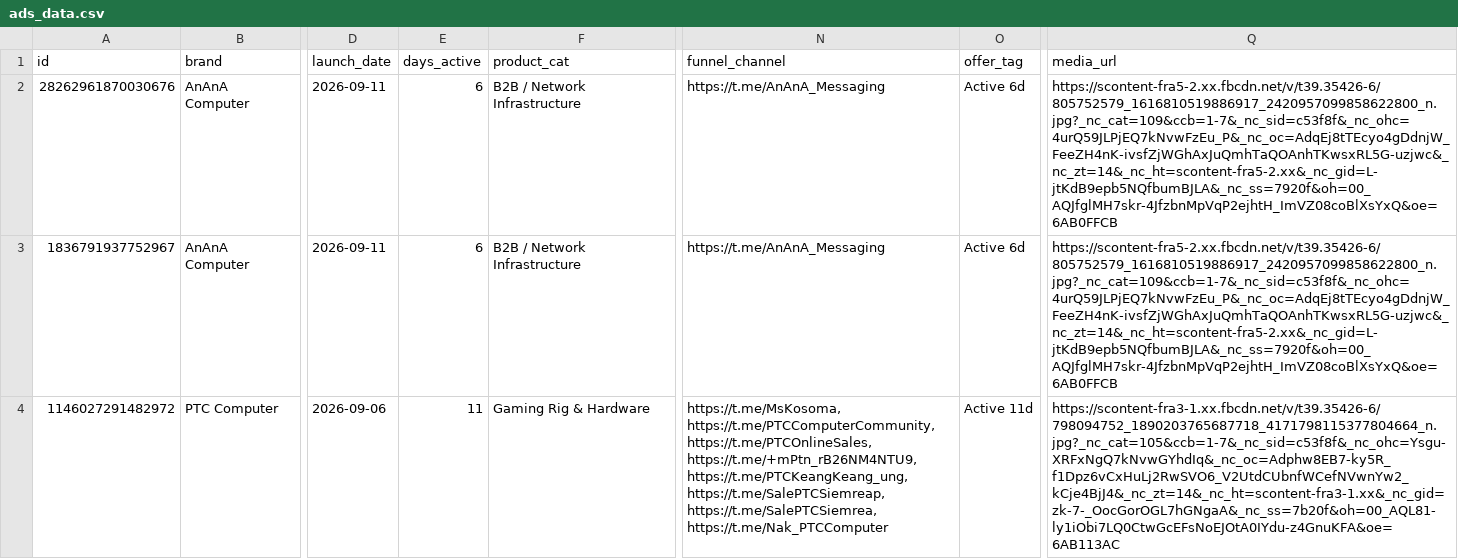
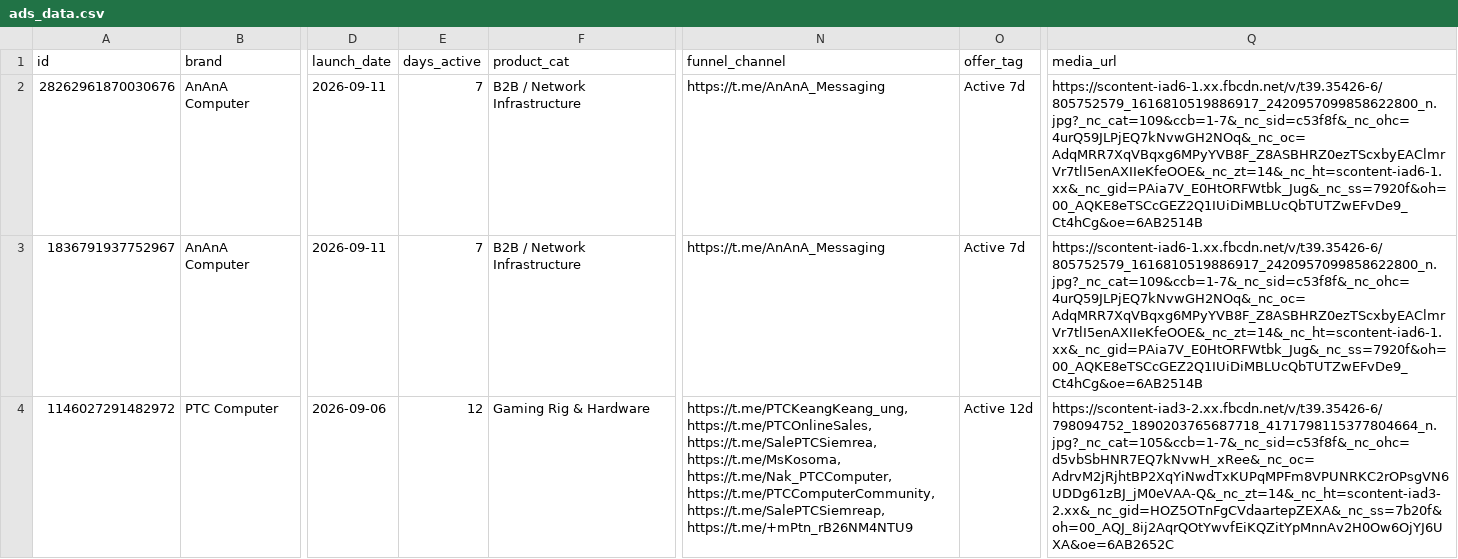
Before and after one commit to KiraDontPlay/Daily-Competitor-Intel-Scraper-2.0, a CSV file: ads_data.csv, drawn as a sheet; only a part is shown, gaps mark what is left out; the diff covers the shown part only; the diff names each change by its address in the sheet, - before the commit and + after, or states it on an @@ line.

```diff
--- a/ads_data.csv
+++ b/ads_data.csv
-E2:E3 (days_active): 6
+E2:E3 (days_active): 7
-O2:O3 (offer_tag): Active 6d
+O2:O3 (offer_tag): Active 7d
-Q2:Q3 (media_url): https://scontent-fra5-2.xx.fbcdn.net/v/t39.35426-6/805752579_1616810519886917_2420957099858622800_n.jpg?_nc_cat=109&ccb=1-7&_nc_sid=c53f8f&_nc_ohc=4urQ59JLPjEQ7kNvwFzEu_P&_nc_oc=AdqEj8tTEcyo4gDdnjW_FeeZH4nK-ivsfZjWGhAxJuQmhTaQOAnhTKwsxRL5G-uzjwc&_nc_zt=14&_nc_ht=scontent-fra5-2.xx&_nc_gid=L-jtKdB9epb5NQfbumBJLA&_nc_ss=7920f&oh=00_AQJfglMH7skr-4JfzbnMpVqP2ejhtH_ImVZ08coBlXsYxQ&oe=6AB0FFCB
+Q2:Q3 (media_url): https://scontent-iad6-1.xx.fbcdn.net/v/t39.35426-6/805752579_1616810519886917_2420957099858622800_n.jpg?_nc_cat=109&ccb=1-7&_nc_sid=c53f8f&_nc_ohc=4urQ59JLPjEQ7kNvwGH2NOq&_nc_oc=AdqMRR7XqVBqxg6MPyYVB8F_Z8ASBHRZ0ezTScxbyEAClmrVr7tlI5enAXIIeKfeOOE&_nc_zt=14&_nc_ht=scontent-iad6-1.xx&_nc_gid=PAia7V_E0HtORFWtbk_Jug&_nc_ss=7920f&oh=00_AQKE8eTSCcGEZ2Q1IUiDiMBLUcQbTUTZwEFvDe9_Ct4hCg&oe=6AB2514B
-E4 (days_active): 11
+E4 (days_active): 12
-N4 (funnel_channel): https://t.me/MsKosoma, https://t.me/PTCComputerCommunity, https://t.me/PTCOnlineSales, https://t.me/+mPtn_rB26NM4NTU9, https://t.me/PTCKeangKeang_ung, https://t.me/SalePTCSiemreap, https://t.me/SalePTCSiemrea, https://t.me/Nak_PTCComputer
+N4 (funnel_channel): https://t.me/PTCKeangKeang_ung, https://t.me/PTCOnlineSales, https://t.me/SalePTCSiemrea, https://t.me/MsKosoma, https://t.me/Nak_PTCComputer, https://t.me/PTCComputerCommunity, https://t.me/SalePTCSiemreap, https://t.me/+mPtn_rB26NM4NTU9
-O4 (offer_tag): Active 11d
+O4 (offer_tag): Active 12d
-Q4 (media_url): https://scontent-fra3-1.xx.fbcdn.net/v/t39.35426-6/798094752_1890203765687718_4171798115377804664_n.jpg?_nc_cat=105&ccb=1-7&_nc_sid=c53f8f&_nc_ohc=Ysgu-XRFxNgQ7kNvwGYhdIq&_nc_oc=Adphw8EB7-ky5R_f1Dpz6vCxHuLj2RwSVO6_V2UtdCUbnfWCefNVwnYw2_kCje4BjJ4&_nc_zt=14&_nc_ht=scontent-fra3-1.xx&_nc_gid=zk-7-_OocGorOGL7hGNgaA&_nc_ss=7b20f&oh=00_AQL81-ly1iObi7LQ0CtwGcEFsNoEJOtA0IYdu-z4GnuKFA&oe=6AB113AC
+Q4 (media_url): https://scontent-iad3-2.xx.fbcdn.net/v/t39.35426-6/798094752_1890203765687718_4171798115377804664_n.jpg?_nc_cat=105&ccb=1-7&_nc_sid=c53f8f&_nc_ohc=d5vbSbHNR7EQ7kNvwH_xRee&_nc_oc=AdrvM2jRjhtBP2XqYiNwdTxKUPqMPFm8VPUNRKC2rOPsgVN6UDDg61zBJ_jM0eVAA-Q&_nc_zt=14&_nc_ht=scontent-iad3-2.xx&_nc_gid=HOZ5OTnFgCVdaartepZEXA&_nc_ss=7b20f&oh=00_AQJ_8ij2AqrQOtYwvfEiKQZitYpMnnAv2H0Ow6OjYJ6UXA&oe=6AB2652C
```
Also changed, not shown: 2 added rows, 2 removed rows and 36 edited cells elsewhere in this file, 1 other file.
